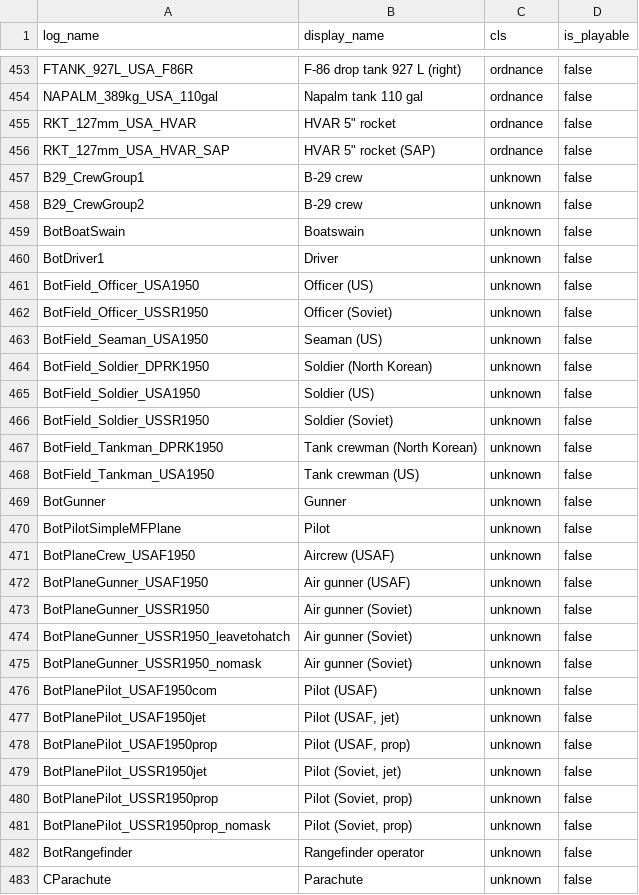
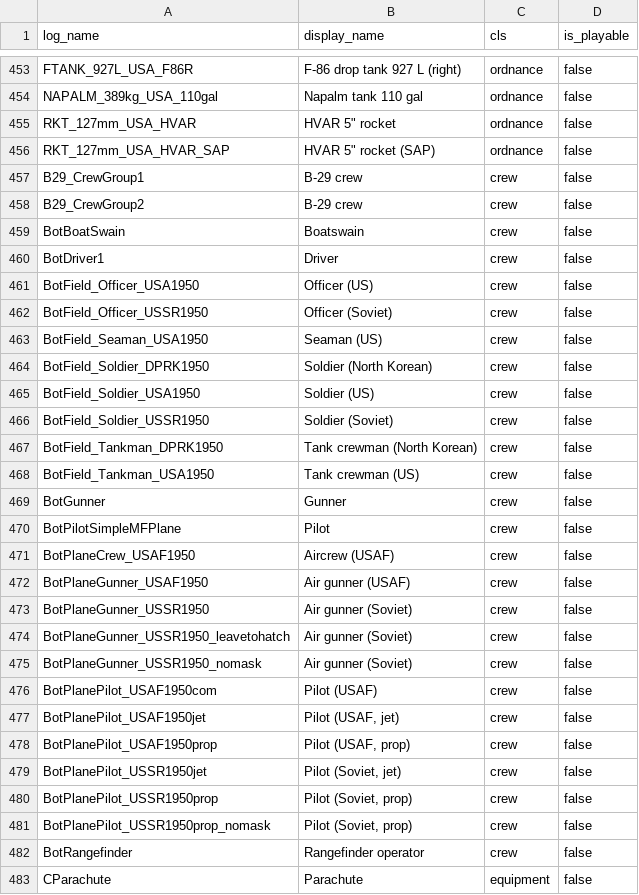
Before and after one commit to FGlazov/il2_korea_stats, a CSV file: src/il2ks/core/catalog/data/objects.csv, drawn as a sheet; only a part is shown, gaps mark what is left out; the diff covers the shown part only.

```diff
--- a/src/il2ks/core/catalog/data/objects.csv
+++ b/src/il2ks/core/catalog/data/objects.csv
@@ -456,28 +456,28 @@ RKT_127mm_USA_HVAR,"HVAR 5"" rocket",ordnance,false
 RKT_127mm_USA_HVAR_SAP,"HVAR 5"" rocket (SAP)",ordnance,false
-B29_CrewGroup1,B-29 crew,unknown,false
-B29_CrewGroup2,B-29 crew,unknown,false
-BotBoatSwain,Boatswain,unknown,false
-BotDriver1,Driver,unknown,false
-BotField_Officer_USA1950,Officer (US),unknown,false
-BotField_Officer_USSR1950,Officer (Soviet),unknown,false
-BotField_Seaman_USA1950,Seaman (US),unknown,false
-BotField_Soldier_DPRK1950,Soldier (North Korean),unknown,false
-BotField_Soldier_USA1950,Soldier (US),unknown,false
-BotField_Soldier_USSR1950,Soldier (Soviet),unknown,false
-BotField_Tankman_DPRK1950,Tank crewman (North Korean),unknown,false
-BotField_Tankman_USA1950,Tank crewman (US),unknown,false
-BotGunner,Gunner,unknown,false
-BotPilotSimpleMFPlane,Pilot,unknown,false
-BotPlaneCrew_USAF1950,Aircrew (USAF),unknown,false
-BotPlaneGunner_USAF1950,Air gunner (USAF),unknown,false
-BotPlaneGunner_USSR1950,Air gunner (Soviet),unknown,false
-BotPlaneGunner_USSR1950_leavetohatch,Air gunner (Soviet),unknown,false
-BotPlaneGunner_USSR1950_nomask,Air gunner (Soviet),unknown,false
-BotPlanePilot_USAF1950com,Pilot (USAF),unknown,false
-BotPlanePilot_USAF1950jet,"Pilot (USAF, jet)",unknown,false
-BotPlanePilot_USAF1950prop,"Pilot (USAF, prop)",unknown,false
-BotPlanePilot_USSR1950jet,"Pilot (Soviet, jet)",unknown,false
-BotPlanePilot_USSR1950prop,"Pilot (Soviet, prop)",unknown,false
-BotPlanePilot_USSR1950prop_nomask,"Pilot (Soviet, prop)",unknown,false
-BotRangefinder,Rangefinder operator,unknown,false
-CParachute,Parachute,unknown,false
+B29_CrewGroup1,B-29 crew,crew,false
+B29_CrewGroup2,B-29 crew,crew,false
+BotBoatSwain,Boatswain,crew,false
+BotDriver1,Driver,crew,false
+BotField_Officer_USA1950,Officer (US),crew,false
+BotField_Officer_USSR1950,Officer (Soviet),crew,false
+BotField_Seaman_USA1950,Seaman (US),crew,false
+BotField_Soldier_DPRK1950,Soldier (North Korean),crew,false
+BotField_Soldier_USA1950,Soldier (US),crew,false
+BotField_Soldier_USSR1950,Soldier (Soviet),crew,false
+BotField_Tankman_DPRK1950,Tank crewman (North Korean),crew,false
+BotField_Tankman_USA1950,Tank crewman (US),crew,false
+BotGunner,Gunner,crew,false
+BotPilotSimpleMFPlane,Pilot,crew,false
+BotPlaneCrew_USAF1950,Aircrew (USAF),crew,false
+BotPlaneGunner_USAF1950,Air gunner (USAF),crew,false
+BotPlaneGunner_USSR1950,Air gunner (Soviet),crew,false
+BotPlaneGunner_USSR1950_leavetohatch,Air gunner (Soviet),crew,false
+BotPlaneGunner_USSR1950_nomask,Air gunner (Soviet),crew,false
+BotPlanePilot_USAF1950com,Pilot (USAF),crew,false
+BotPlanePilot_USAF1950jet,"Pilot (USAF, jet)",crew,false
+BotPlanePilot_USAF1950prop,"Pilot (USAF, prop)",crew,false
+BotPlanePilot_USSR1950jet,"Pilot (Soviet, jet)",crew,false
+BotPlanePilot_USSR1950prop,"Pilot (Soviet, prop)",crew,false
+BotPlanePilot_USSR1950prop_nomask,"Pilot (Soviet, prop)",crew,false
+BotRangefinder,Rangefinder operator,crew,false
+CParachute,Parachute,equipment,false
```
Also changed, not shown: 8 edited cells elsewhere in this file, 6 other files.
